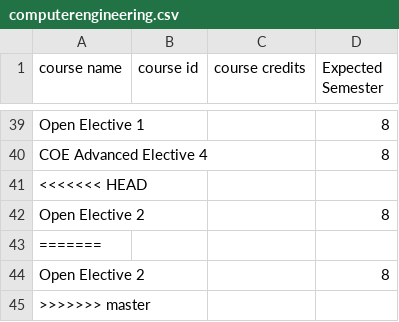
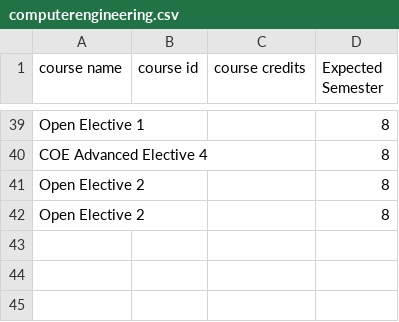
Before and after one commit to bwerner9328/pitt-got, a CSV file: pittgot/computerengineering.csv, drawn as a sheet; only a part is shown, gaps mark what is left out.

```diff
--- a/pittgot/computerengineering.csv
+++ b/pittgot/computerengineering.csv
@@ -40,6 +40,3 @@ Open Elective 1,,,8
 COE Advanced Elective 4,,,8
-<<<<<<< HEAD
 Open Elective 2,,,8
-=======
 Open Elective 2,,,8
->>>>>>> master
```
Also changed, not shown: pittgot/computerscience.csv, 4 other files.
